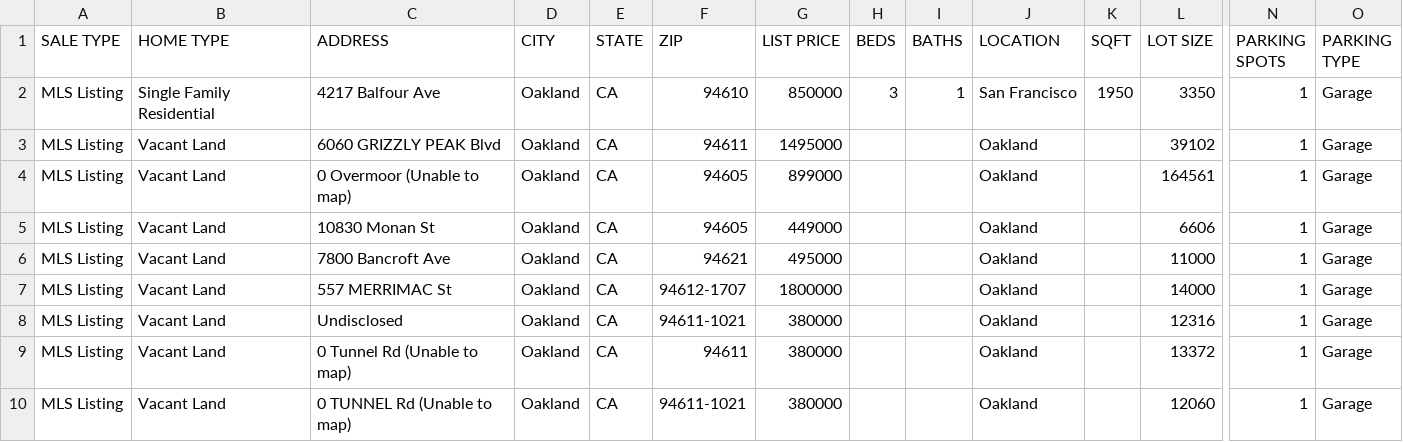
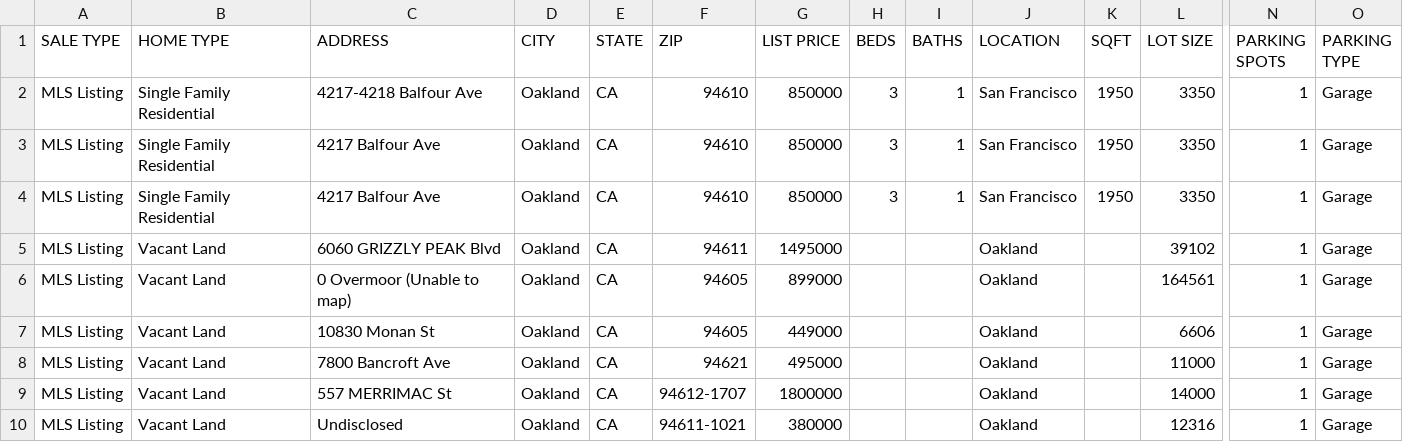
Before and after one commit to pbryzek/Freedom, a CSV file: inputs/redfin/properties.csv, drawn as a sheet; only a part is shown, gaps mark what is left out; the shorter side is filled out with more unchanged rows; rows hold the shown columns only; the diff names each change by its address in the sheet, - before the commit and + after, or states it on an @@ line.

```diff
--- a/inputs/redfin/properties.csv
+++ b/inputs/redfin/properties.csv
+row 2: MLS Listing | Single Family Residential | 4217-4218 Balfour Ave | Oakland | CA | 94610 | 850000 | 3 | 1 | San Francisco | 1950 | 3350 | 1 | Garage
+row 3: MLS Listing | Single Family Residential | 4217 Balfour Ave | Oakland | CA | 94610 | 850000 | 3 | 1 | San Francisco | 1950 | 3350 | 1 | Garage
```
Also changed, not shown: 32 other files.
